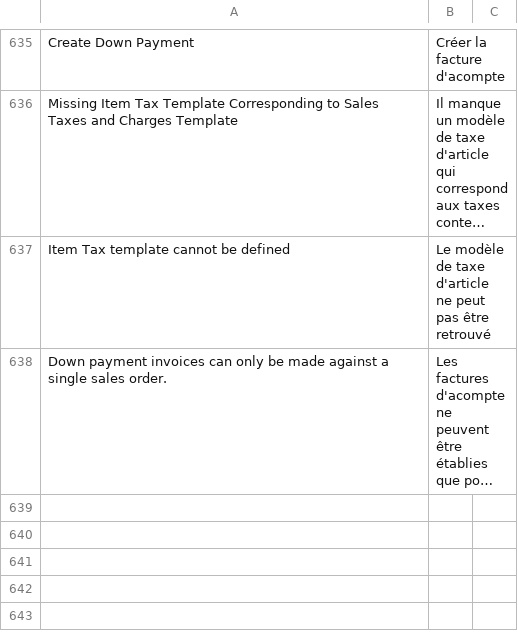
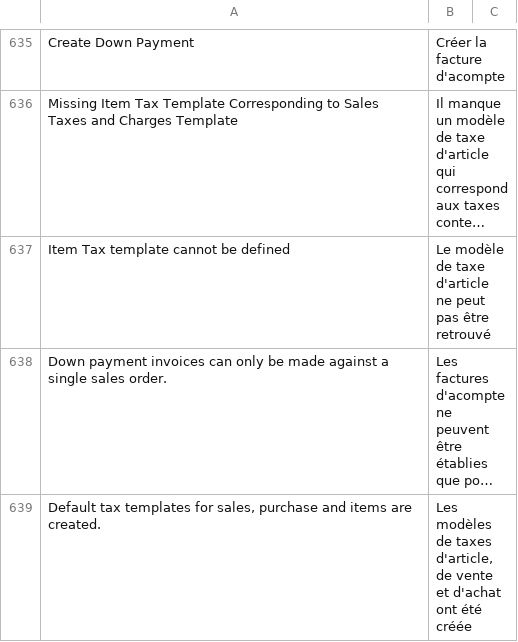
Before and after one commit to scopen-coop/erpnext_france, a CSV file: erpnext_france/translations/fr.csv, drawn as a sheet; only a part is shown, gaps mark what is left out; long unchanged cells end in …; the diff names each change by its address in the sheet, - before the commit and + after, or states it on an @@ line.

```diff
--- a/erpnext_france/translations/fr.csv
+++ b/erpnext_france/translations/fr.csv
+row 639: Default tax templates for sales, purchase and items are created. | Les modèles de taxes d'article, de vente et d'achat ont été créée
```
Also changed, not shown: 8 other files.
